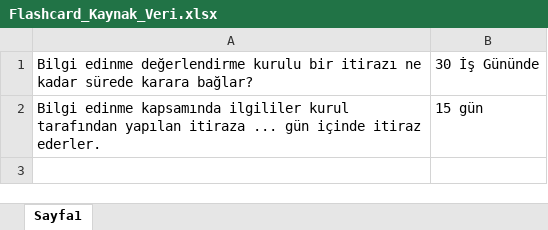
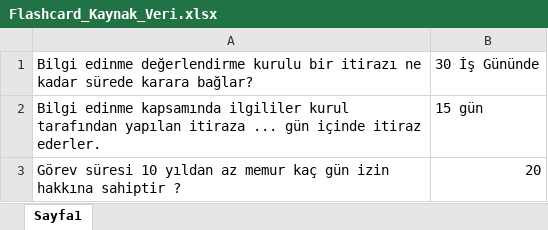
Before and after one commit to hkkicaliskan-ui/SGK_s-nav_calisma, an Excel workbook: Uygulamalar ve Kaynakları/APP_Flashcard/Flashcard_Kaynak_Veri.xlsx, sheet Sayfa1, drawn as a sheet; values as stored, in another font and other column widths than the file's, no borders; the diff names each change by its address in the sheet, - before the commit and + after, or states it on an @@ line.

Commit message:
FlashCard Kaynak dosyası güncellendi. 25/07/2026-07.09

```diff
--- a/Uygulamalar ve Kaynakları/APP_Flashcard/Flashcard_Kaynak_Veri.xlsx (sheet Sayfa1)
+++ b/Uygulamalar ve Kaynakları/APP_Flashcard/Flashcard_Kaynak_Veri.xlsx (sheet Sayfa1)
+row 3: Görev süresi 10 yıldan az memur kaç gün izin hakkına sahiptir ? | 20
```
